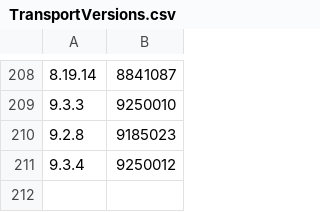
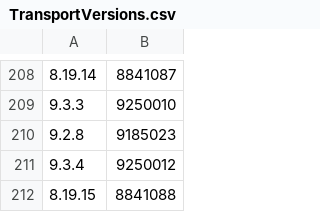
Before and after one commit to pravin-rgb/elasticsearch, a CSV file: server/src/main/resources/org/elasticsearch/TransportVersions.csv, drawn as a sheet; only a part is shown, gaps mark what is left out.

Commit message:
Bump versions after 8.19.15 release

```diff
--- a/server/src/main/resources/org/elasticsearch/TransportVersions.csv
+++ b/server/src/main/resources/org/elasticsearch/TransportVersions.csv
@@ -211 +211,2 @@
 9.3.4,9250012
+8.19.15,8841088
```
Also changed, not shown: server/src/main/resources/org/elasticsearch/index/IndexVersions.csv, 9 other files.
